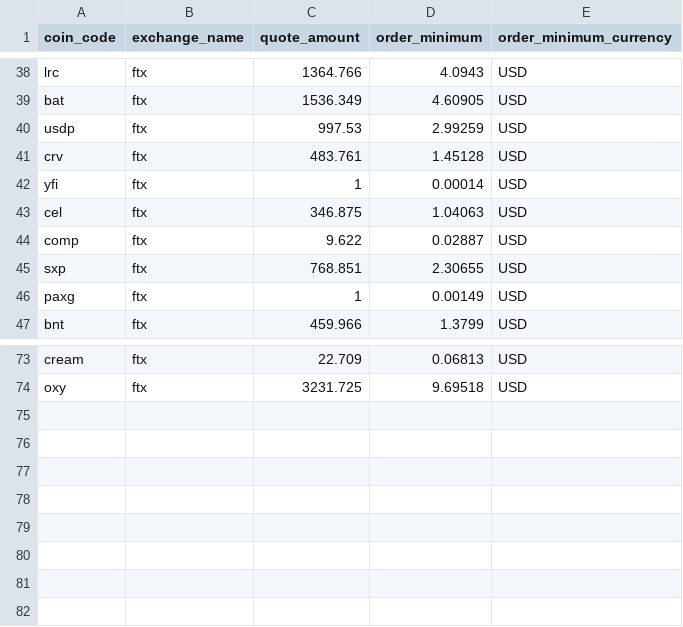
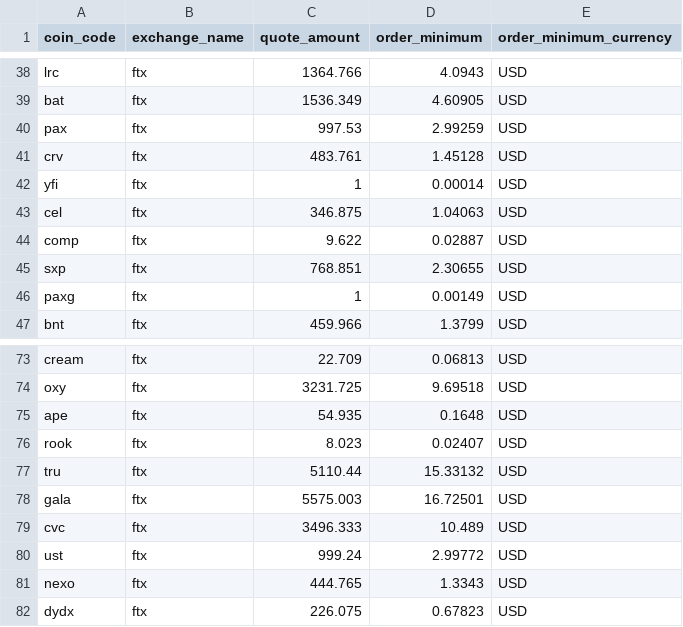
Before and after one commit to rainhq/static-files, a CSV file: coin_exchanges.csv, drawn as a sheet; only a part is shown, gaps mark what is left out.

```diff
--- a/coin_exchanges.csv
+++ b/coin_exchanges.csv
@@ -39,3 +39,3 @@ lrc,ftx,1364.766,4.0943,USD
 bat,ftx,1536.349,4.60905,USD
-usdp,ftx,997.53,2.99259,USD
+pax,ftx,997.53,2.99259,USD
 crv,ftx,483.761,1.45128,USD
@@ -74 +74,9 @@ cream,ftx,22.709,0.06813,USD
 oxy,ftx,3231.725,9.69518,USD
+ape,ftx,54.935,0.1648,USD
+rook,ftx,8.023,0.02407,USD
+tru,ftx,5110.44,15.33132,USD
+gala,ftx,5575.003,16.72501,USD
+cvc,ftx,3496.333,10.489,USD
+ust,ftx,999.24,2.99772,USD
+nexo,ftx,444.765,1.3343,USD
+dydx,ftx,226.075,0.67823,USD
```
Also changed, not shown: coin_statuses.csv, coin_to_coin_extensions.csv, 10 other files.
